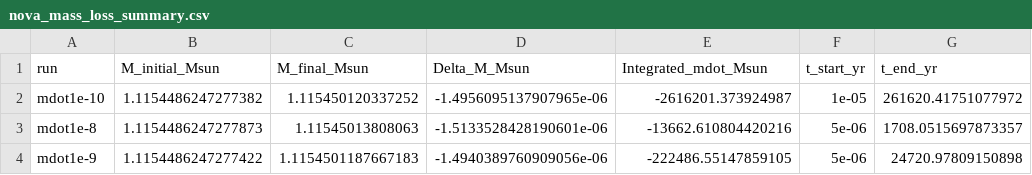
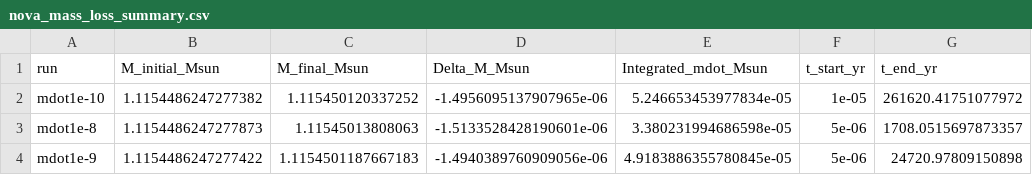
Before and after one commit to ShaneGervais/Classical_Novae_project, a CSV file: analysis/nova_mass_loss_summary.csv, drawn as a sheet.

```diff
--- a/analysis/nova_mass_loss_summary.csv
+++ b/analysis/nova_mass_loss_summary.csv
@@ -1,4 +1,4 @@
 run,M_initial_Msun,M_final_Msun,Delta_M_Msun,Integrated_mdot_Msun,t_start_yr,t_end_yr
-mdot1e-10,1.1154486247277382,1.115450120337252,-1.4956095137907965e-06,-2616201.373924987,1e-05,261620.41751077972
-mdot1e-8,1.1154486247277873,1.11545013808063,-1.5133528428190601e-06,-13662.610804420216,5e-06,1708.0515697873357
-mdot1e-9,1.1154486247277422,1.1154501187667183,-1.4940389760909056e-06,-222486.55147859105,5e-06,24720.97809150898
+mdot1e-10,1.1154486247277382,1.115450120337252,-1.4956095137907965e-06,5.246653453977834e-05,1e-05,261620.41751077972
+mdot1e-8,1.1154486247277873,1.11545013808063,-1.5133528428190601e-06,3.380231994686598e-05,5e-06,1708.0515697873357
+mdot1e-9,1.1154486247277422,1.1154501187667183,-1.4940389760909056e-06,4.9183886355780845e-05,5e-06,24720.97809150898
```
Also changed, not shown: 26 other files.
